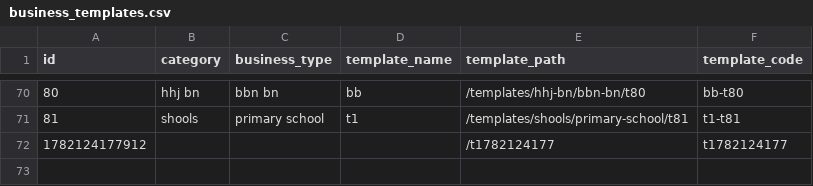
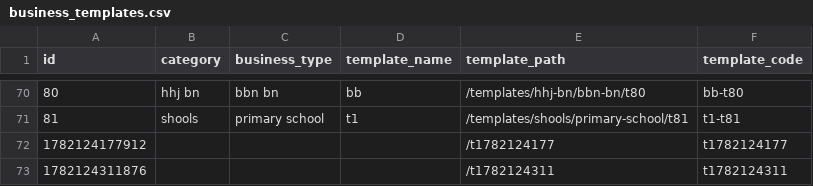
Before and after one commit to relladinesh/AgenticThatWAAS, a CSV file: data csv/business_templates.csv, drawn as a sheet; only a part is shown, gaps mark what is left out; the diff names each change by its address in the sheet, - before the commit and + after, or states it on an @@ line.

Commit message:
Auto-sync: Add template t1782124311

```diff
--- a/data csv/business_templates.csv
+++ b/data csv/business_templates.csv
+row 73: 1782124311876 |  |  |  | /t1782124311 | t1782124311
```
Also changed, not shown: 1 other file.
